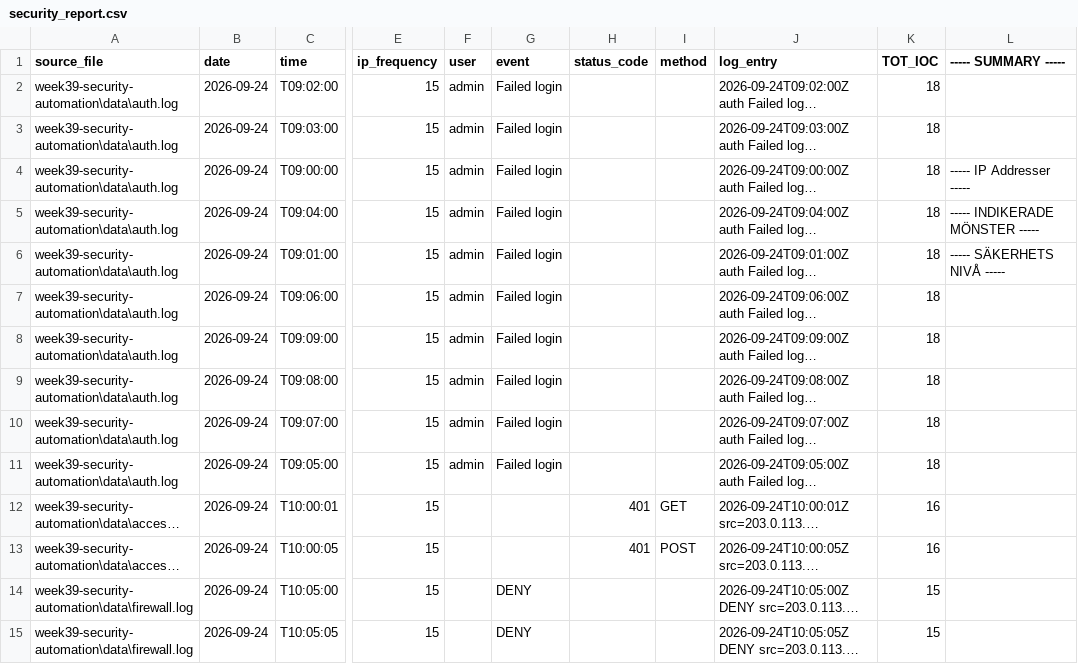
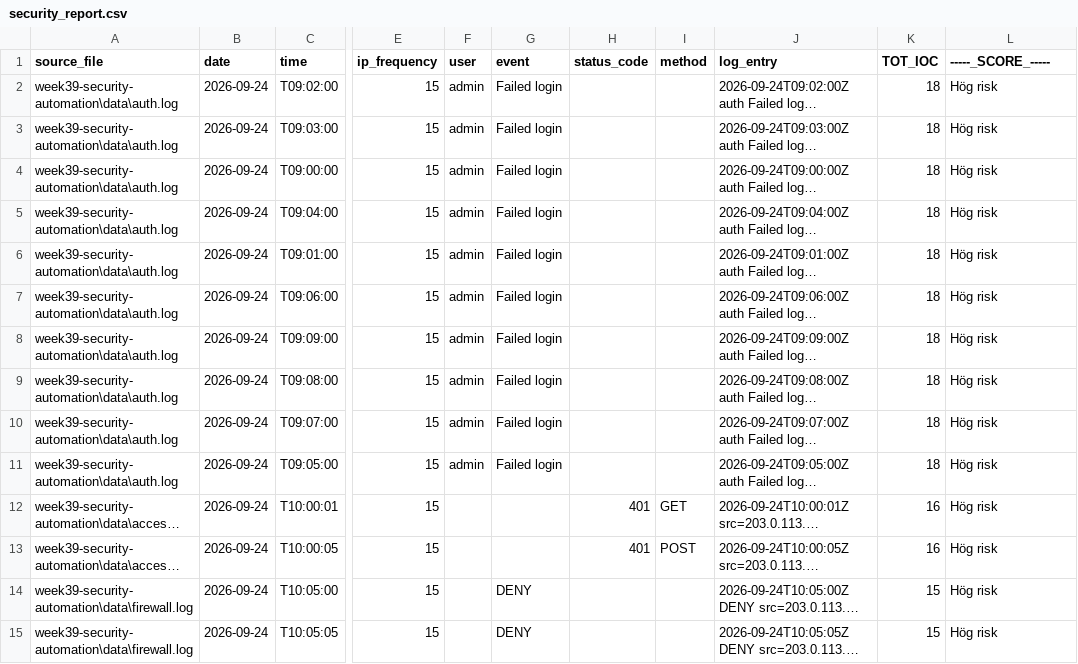
Before and after one commit to jesperthomsen-git/jesper-thomsen-itsx26-labb01, a CSV file: week39-security-automation/output/security_report.csv, drawn as a sheet; only a part is shown, gaps mark what is left out; long unchanged cells end in …; the diff covers the shown part only; the diff names each change by its address in the sheet, - before the commit and + after, or states it on an @@ line.

Commit message:
Försöker skapa en rapport genom extrahering av csv till text dokument då data kan extraheras lättare genom textfilen än att jag försöker göra en layout innuti i CSV filen.

```diff
--- a/week39-security-automation/output/security_report.csv
+++ b/week39-security-automation/output/security_report.csv
-L1: ----- SUMMARY -----
+L1: -----_SCORE_-----
-L2:L3 (-----_SCORE_-----): (empty)
+L2:L3 (-----_SCORE_-----): Hög risk
-L4 (-----_SCORE_-----): ----- IP Addresser -----
+L4 (-----_SCORE_-----): Hög risk
-L5 (-----_SCORE_-----): ----- INDIKERADE MÖNSTER -----
+L5 (-----_SCORE_-----): Hög risk
-L6 (-----_SCORE_-----): ----- SÄKERHETS NIVÅ -----
+L6 (-----_SCORE_-----): Hög risk
-L7:L15 (-----_SCORE_-----): (empty)
+L7:L15 (-----_SCORE_-----): Hög risk
```
Also changed, not shown: 13 edited cells elsewhere in this file, 4 other files.
